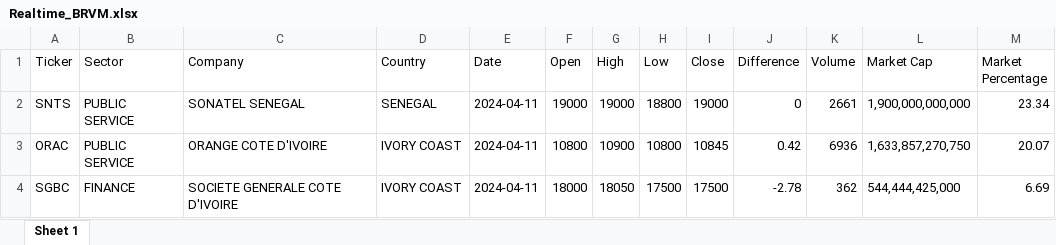
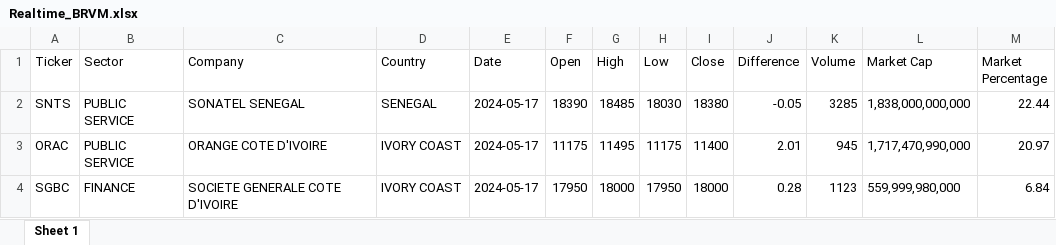
Before and after one commit to QuantumPhases/BRVM-Analyzer, an Excel workbook: BRVM Excel R files/Realtime_BRVM.xlsx, sheet Sheet 1, drawn as a sheet; only a part is shown; values as stored, in another font and other column widths than the file's, no borders; the diff covers the shown part only; the diff names each change by its address in the sheet, - before the commit and + after, or states it on an @@ line.

Commit message:
BRVM Realtime & Sectors

```diff
--- a/BRVM Excel R files/Realtime_BRVM.xlsx (sheet Sheet 1)
+++ b/BRVM Excel R files/Realtime_BRVM.xlsx (sheet Sheet 1)
-E2:E4 (Date): 2024-04-11
+E2:E4 (Date): 2024-05-17
-F2 (Open): 19000
+F2 (Open): 18390
-G2 (High): 19000
+G2 (High): 18485
-H2 (Low): 18800
+H2 (Low): 18030
-I2 (Close): 19000
+I2 (Close): 18380
-J2 (Difference): 0
+J2 (Difference): -0.05
-K2 (Volume): 2661
+K2 (Volume): 3285
-L2 (Market Cap): 1,900,000,000,000
+L2 (Market Cap): 1,838,000,000,000
-M2 (Market Percentage): 23.34
+M2 (Market Percentage): 22.44
-F3 (Open): 10800
+F3 (Open): 11175
-G3 (High): 10900
+G3 (High): 11495
-H3 (Low): 10800
+H3 (Low): 11175
-I3 (Close): 10845
+I3 (Close): 11400
-J3 (Difference): 0.42
+J3 (Difference): 2.01
-K3 (Volume): 6936
+K3 (Volume): 945
-L3 (Market Cap): 1,633,857,270,750
+L3 (Market Cap): 1,717,470,990,000
-M3 (Market Percentage): 20.07
+M3 (Market Percentage): 20.97
-F4 (Open): 18000
+F4 (Open): 17950
-G4 (High): 18050
+G4 (High): 18000
-H4 (Low): 17500
+H4 (Low): 17950
-I4 (Close): 17500
+I4 (Close): 18000
-J4 (Difference): -2.78
+J4 (Difference): 0.28
-K4 (Volume): 362
+K4 (Volume): 1123
-L4 (Market Cap): 544,444,425,000
+L4 (Market Cap): 559,999,980,000
-M4 (Market Percentage): 6.69
+M4 (Market Percentage): 6.84
```
Also changed, not shown: 14 added rows, 14 removed rows and 198 edited cells elsewhere in this sheet, BRVM Excel R files/BRVM_Sectors.xlsx.
